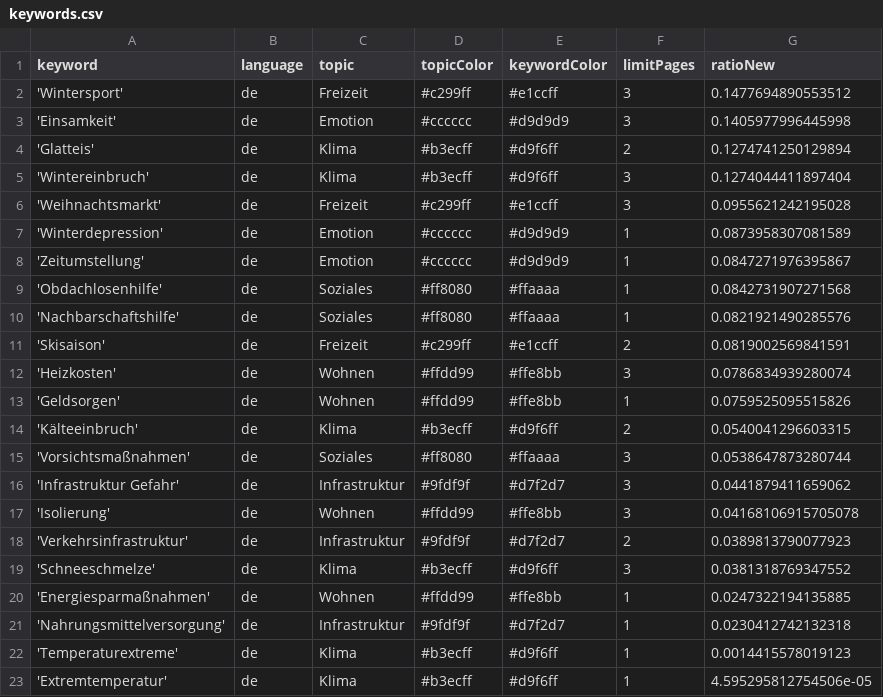
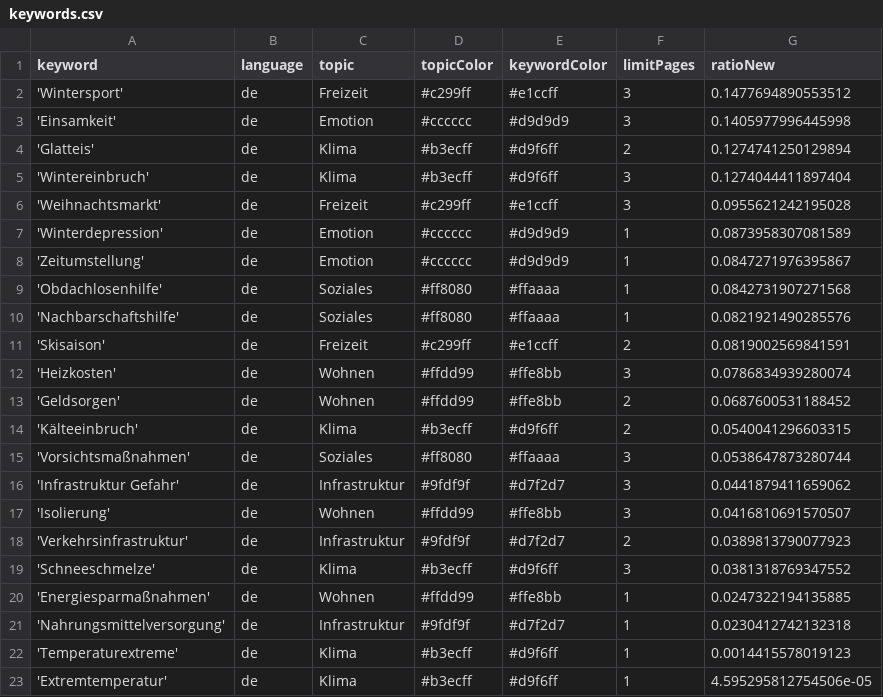
Before and after one commit to hb219-news/winterIsComing2, a CSV file: keywords.csv, drawn as a sheet.

Commit message:
Commit from GitHub Actions (harvest:0.0)

```diff
--- a/keywords.csv
+++ b/keywords.csv
@@ -12,3 +12,3 @@ keyword,language,topic,topicColor,keywordColor,limitPages,ratioNew
 'Heizkosten',de,Wohnen,#ffdd99,#ffe8bb,3,0.0786834939280074
-'Geldsorgen',de,Wohnen,#ffdd99,#ffe8bb,1,0.0759525095515826
+'Geldsorgen',de,Wohnen,#ffdd99,#ffe8bb,2,0.0687600531188452
 'Kälteeinbruch',de,Klima,#b3ecff,#d9f6ff,2,0.0540041296603315
@@ -16,3 +16,3 @@ keyword,language,topic,topicColor,keywordColor,limitPages,ratioNew
 'Infrastruktur Gefahr',de,Infrastruktur,#9fdf9f,#d7f2d7,3,0.0441879411659062
-'Isolierung',de,Wohnen,#ffdd99,#ffe8bb,3,0.04168106915705078
+'Isolierung',de,Wohnen,#ffdd99,#ffe8bb,3,0.0416810691570507
 'Verkehrsinfrastruktur',de,Infrastruktur,#9fdf9f,#d7f2d7,2,0.0389813790077923
```
